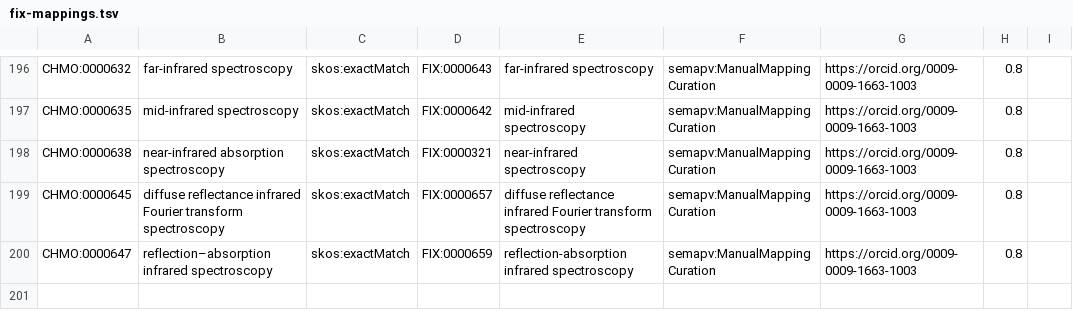
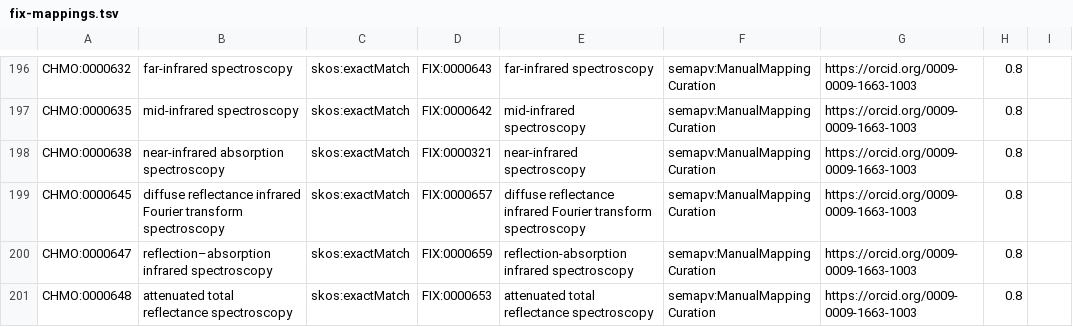
Before and after one commit to NFDI4Chem/rsc-cmo, a TSV file: src/mappings/fix-mappings.tsv, drawn as a sheet; only a part is shown, gaps mark what is left out.

Commit message:
Added CHMO:0000648 to fix mapping

```diff
--- a/src/mappings/fix-mappings.tsv
+++ b/src/mappings/fix-mappings.tsv
@@ -200 +200,2 @@ CHMO:0000645	diffuse reflectance infrared Fourier transform spectroscopy	skos:ex
 CHMO:0000647	reflection–absorption infrared spectroscopy	skos:exactMatch	FIX:0000659	reflection-absorption infrared spectroscopy	semapv:ManualMappingCuration	https://orcid.org/0009-0009-1663-1003	0.8
+CHMO:0000648	attenuated total reflectance spectroscopy	skos:exactMatch	FIX:0000653	attenuated total reflectance spectroscopy	semapv:ManualMappingCuration	https://orcid.org/0009-0009-1663-1003	0.8
```
